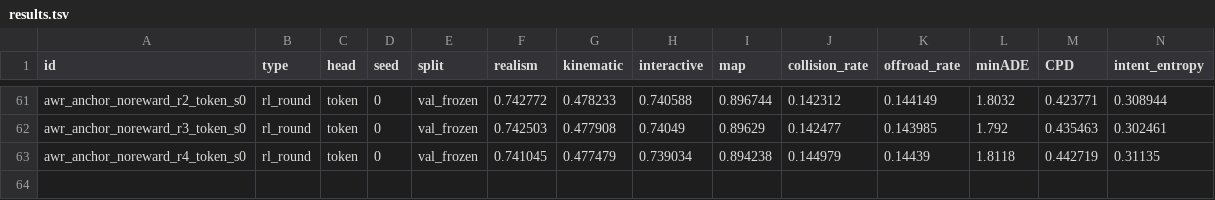
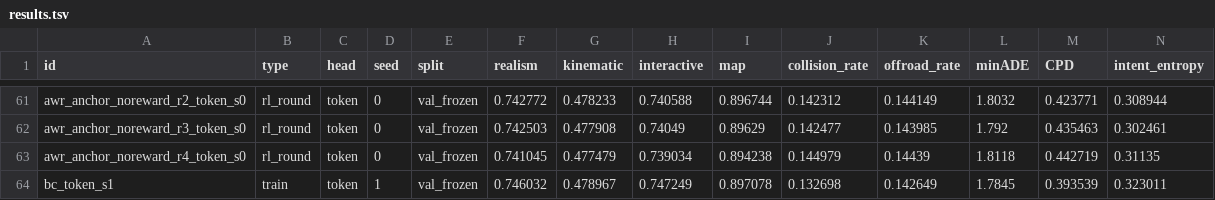
Before and after one commit to kishan-grewal/tokens-vs-flows, a TSV file: results.tsv, drawn as a sheet; only a part is shown, gaps mark what is left out; rows hold the shown columns only; the diff names each change by its address in the sheet, - before the commit and + after, or states it on an @@ line.

Commit message:
results: token baseline seed 1

```diff
--- a/results.tsv
+++ b/results.tsv
+row 64: bc_token_s1 | train | token | 1 | val_frozen | 0.746032 | 0.478967 | 0.747249 | 0.897078 | 0.132698 | 0.142649 | 1.7845 | 0.393539 | 0.323011
```
Also changed, not shown: 4 other files.
